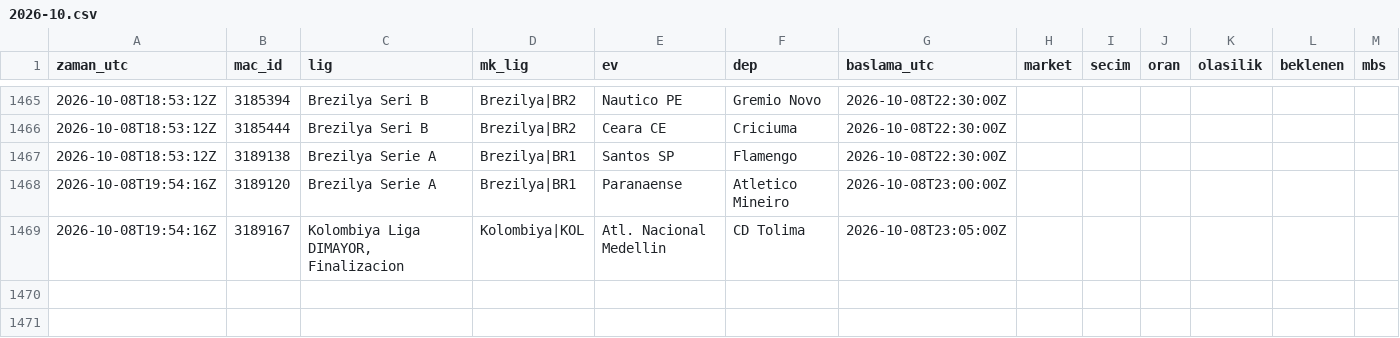
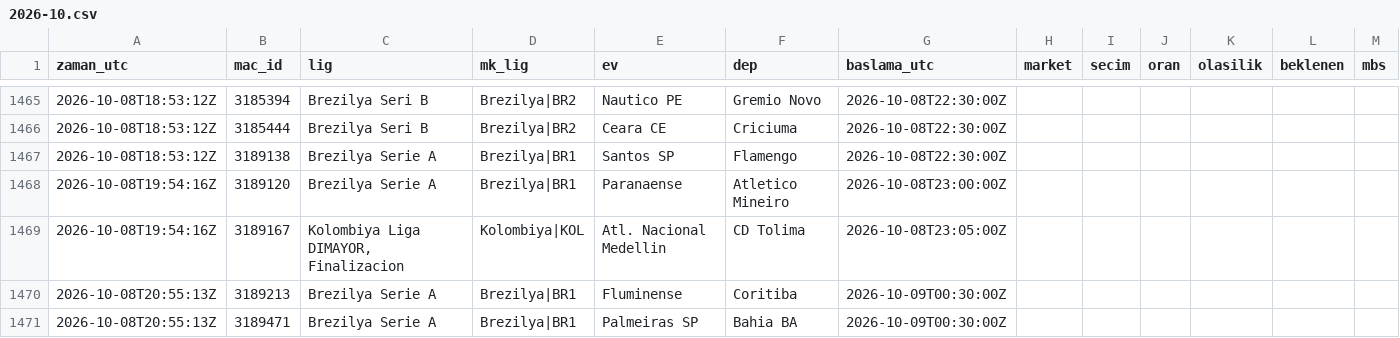
Before and after one commit to serhatblb/iddaa-analiz, a CSV file: data/tekler/2026-10.csv, drawn as a sheet; only a part is shown, gaps mark what is left out; the diff names each change by its address in the sheet, - before the commit and + after, or states it on an @@ line.

```diff
--- a/data/tekler/2026-10.csv
+++ b/data/tekler/2026-10.csv
+row 1470: 2026-10-08T20:55:13Z | 3189213 | Brezilya Serie A | Brezilya|BR1 | Fluminense | Coritiba | 2026-10-09T00:30:00Z
+row 1471: 2026-10-08T20:55:13Z | 3189471 | Brezilya Serie A | Brezilya|BR1 | Palmeiras SP | Bahia BA | 2026-10-09T00:30:00Z
```
Also changed, not shown: data/kuponlar.csv, data/maclar/2026-10.csv, 6 other files.
